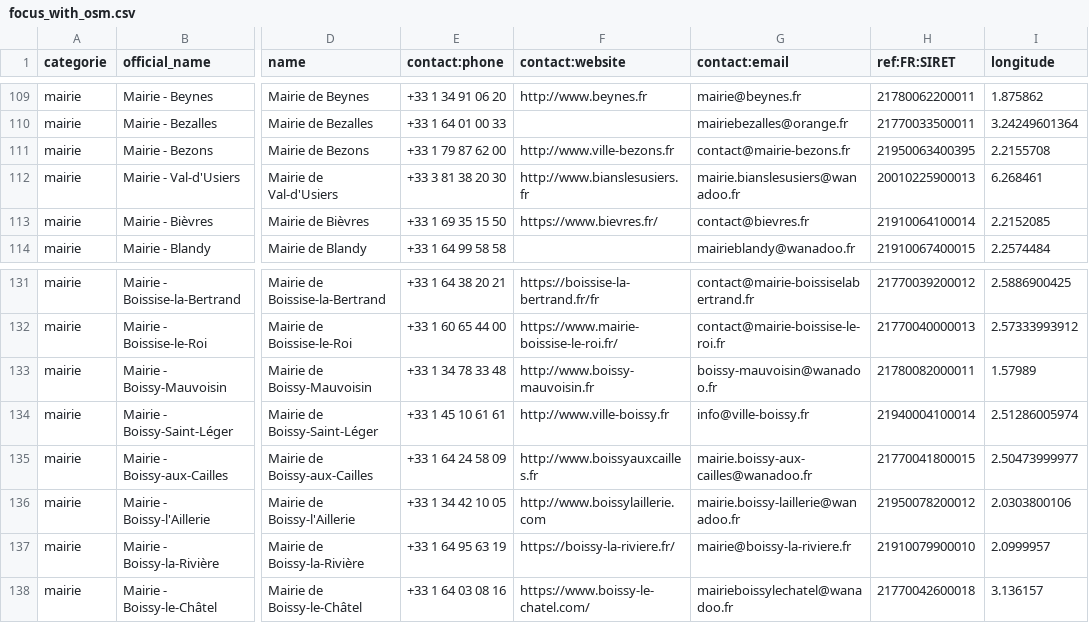
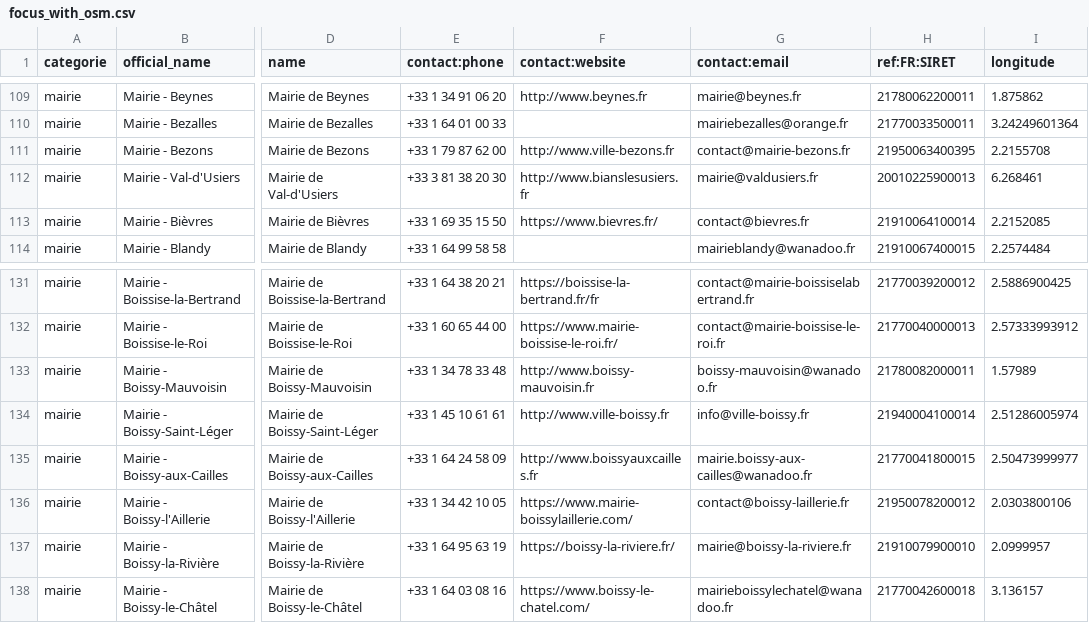
Before and after one commit to nlehuby/sepuqu, a CSV file: focus_with_osm.csv, drawn as a sheet; only a part is shown, gaps mark what is left out; the diff names each change by its address in the sheet, - before the commit and + after, or states it on an @@ line.

Commit message:
deploy: f0301fc62c974b36d6c1c0a9cb2d23e408980a8d

```diff
--- a/focus_with_osm.csv
+++ b/focus_with_osm.csv
-G112 (contact:email): mairie.bianslesusiers@wanadoo.fr
+G112 (contact:email): mairie@valdusiers.fr
-F136 (contact:website): http://www.boissylaillerie.com
+F136 (contact:website): https://www.mairie-boissylaillerie.com/
-G136 (contact:email): mairie.boissy-laillerie@wanadoo.fr
+G136 (contact:email): contact@boissy-laillerie.fr
```
